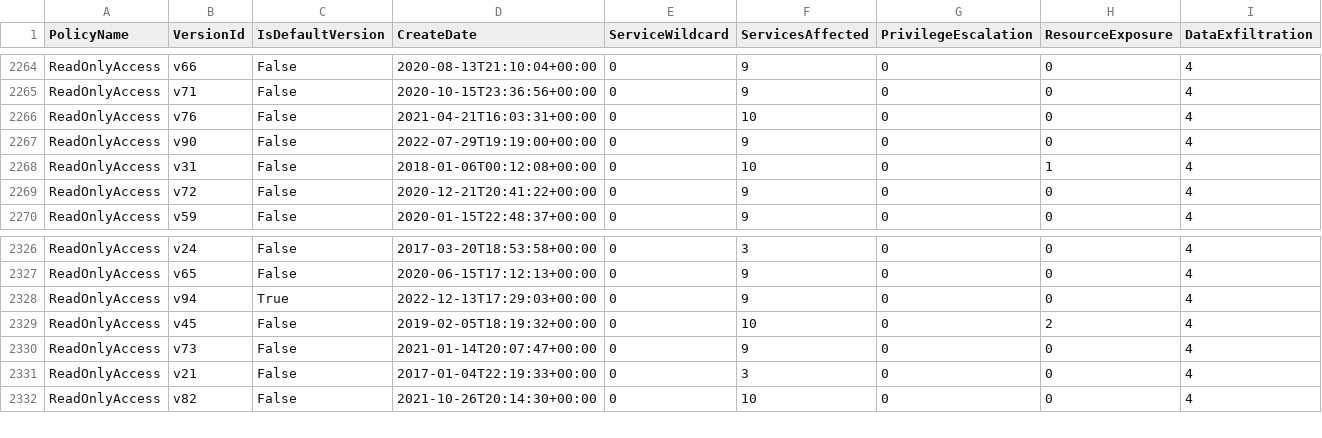
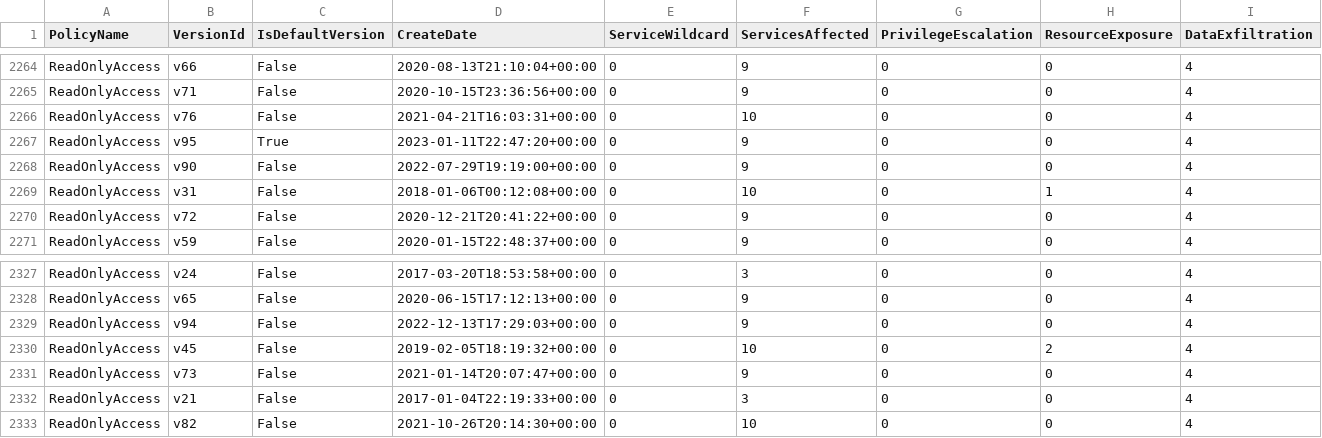
Before and after one commit to tenchi-security/camp, a CSV file: versions_summary.csv, drawn as a sheet; only a part is shown, gaps mark what is left out; addresses are those after the commit; rows hold the shown columns only; the diff names each change by its address in the sheet, - before the commit and + after, or states it on an @@ line.

```diff
--- a/versions_summary.csv
+++ b/versions_summary.csv
+row 2267: ReadOnlyAccess | v95 | True | 2023-01-11T22:47:20+00:00 | 0 | 9 | 0 | 0 | 4
-C2329 (IsDefaultVersion): True
+C2329 (IsDefaultVersion): False
```
Also changed, not shown: 5 other files.
